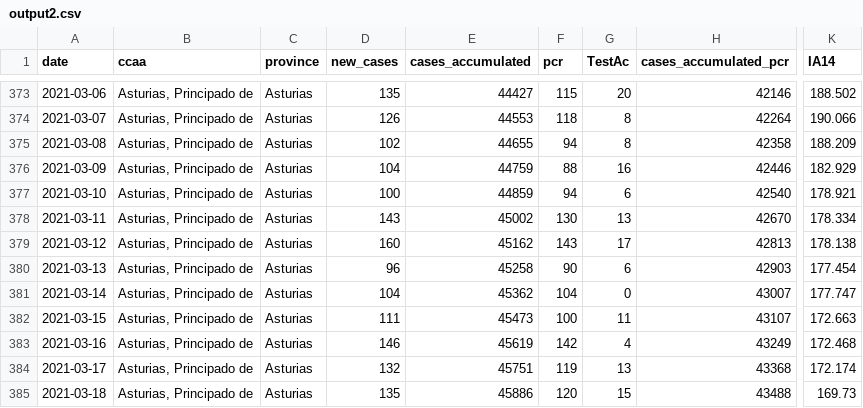
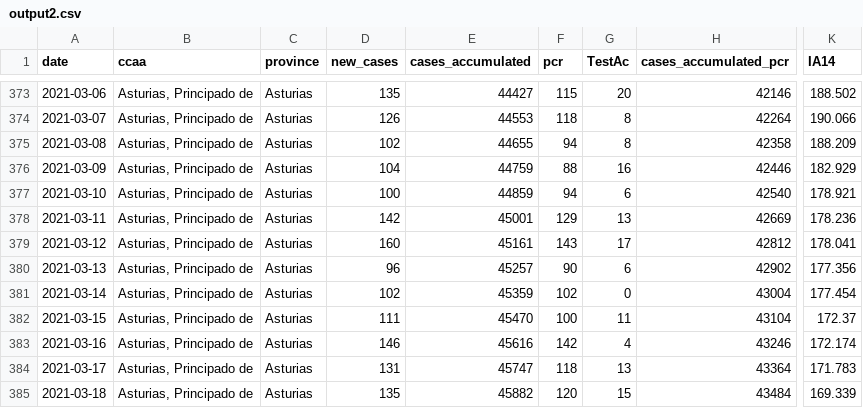
Before and after one commit to kifirifis/asturiasescovid19data, a CSV file: data/output2.csv, drawn as a sheet; only a part is shown, gaps mark what is left out; the diff covers the shown part only; the diff names each change by its address in the sheet, - before the commit and + after, or states it on an @@ line.

```diff
--- a/data/output2.csv
+++ b/data/output2.csv
-D378 (new_cases): 143
+D378 (new_cases): 142
-E378 (cases_accumulated): 45002
+E378 (cases_accumulated): 45001
-F378 (pcr): 130
+F378 (pcr): 129
-H378 (cases_accumulated_pcr): 42670
+H378 (cases_accumulated_pcr): 42669
-K378 (IA14): 178.334
+K378 (IA14): 178.236
-E379 (cases_accumulated): 45162
+E379 (cases_accumulated): 45161
-H379 (cases_accumulated_pcr): 42813
+H379 (cases_accumulated_pcr): 42812
-K379 (IA14): 178.138
+K379 (IA14): 178.041
-E380 (cases_accumulated): 45258
+E380 (cases_accumulated): 45257
-H380 (cases_accumulated_pcr): 42903
+H380 (cases_accumulated_pcr): 42902
-K380 (IA14): 177.454
+K380 (IA14): 177.356
-D381 (new_cases): 104
+D381 (new_cases): 102
-E381 (cases_accumulated): 45362
+E381 (cases_accumulated): 45359
-F381 (pcr): 104
+F381 (pcr): 102
-H381 (cases_accumulated_pcr): 43007
+H381 (cases_accumulated_pcr): 43004
-K381 (IA14): 177.747
+K381 (IA14): 177.454
-E382 (cases_accumulated): 45473
+E382 (cases_accumulated): 45470
-H382 (cases_accumulated_pcr): 43107
+H382 (cases_accumulated_pcr): 43104
-K382 (IA14): 172.663
+K382 (IA14): 172.37
-E383 (cases_accumulated): 45619
+E383 (cases_accumulated): 45616
-H383 (cases_accumulated_pcr): 43249
+H383 (cases_accumulated_pcr): 43246
-K383 (IA14): 172.468
+K383 (IA14): 172.174
-D384 (new_cases): 132
+D384 (new_cases): 131
-E384 (cases_accumulated): 45751
+E384 (cases_accumulated): 45747
-F384 (pcr): 119
+F384 (pcr): 118
-H384 (cases_accumulated_pcr): 43368
+H384 (cases_accumulated_pcr): 43364
-K384 (IA14): 172.174
+K384 (IA14): 171.783
-E385 (cases_accumulated): 45886
+E385 (cases_accumulated): 45882
-H385 (cases_accumulated_pcr): 43488
+H385 (cases_accumulated_pcr): 43484
-K385 (IA14): 169.73
+K385 (IA14): 169.339
```
Also changed, not shown: 1 added row and 22 edited cells elsewhere in this file, 1 other file.
